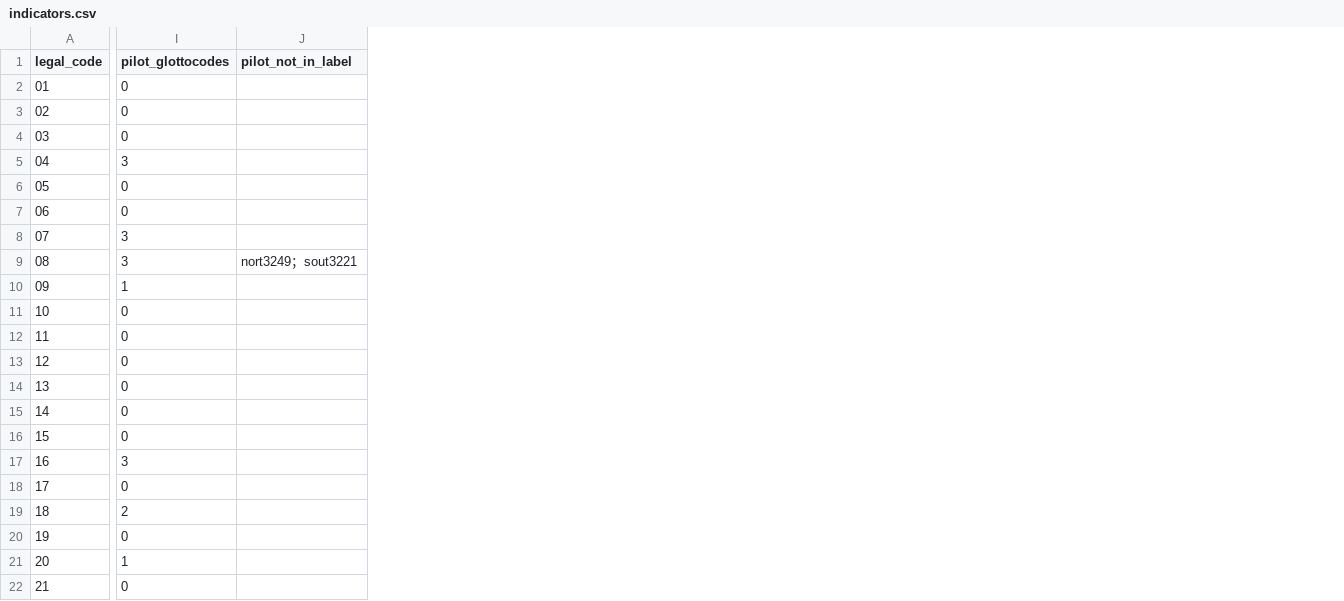
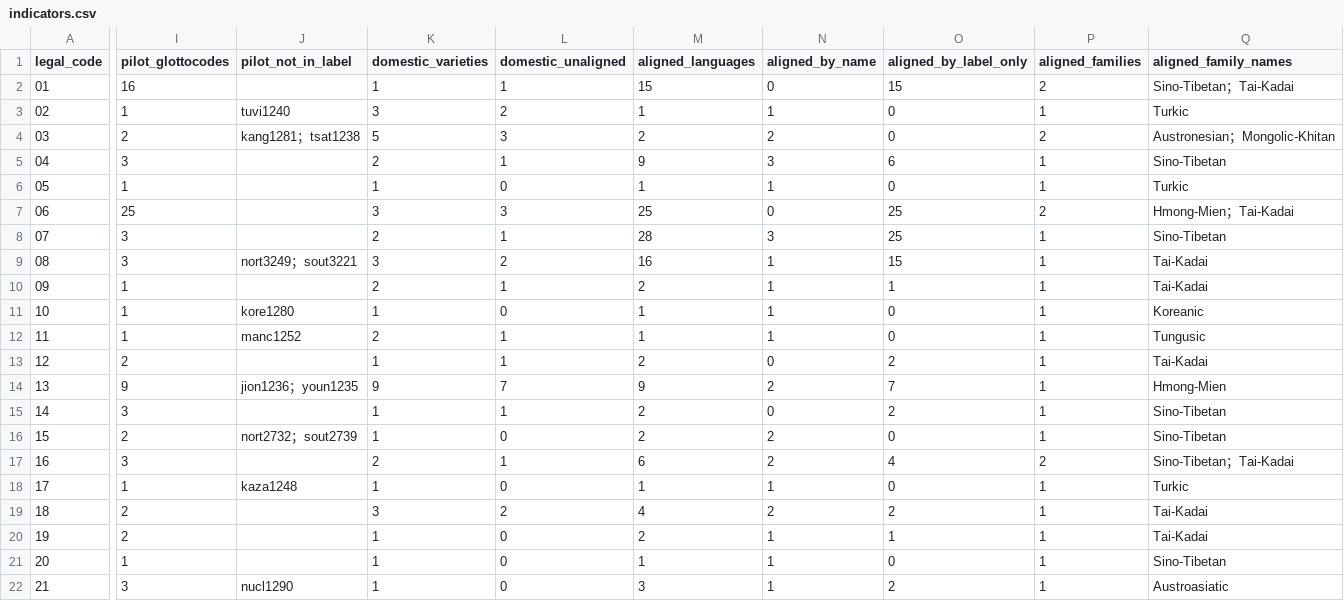
Before and after one commit to SamofPanini/Renew_56, a CSV file: outputs/indicators.csv, drawn as a sheet; only a part is shown, gaps mark what is left out; the diff covers the shown part only; the diff names each change by its address in the sheet, - before the commit and + after, or states it on an @@ line.

```diff
--- a/outputs/indicators.csv
+++ b/outputs/indicators.csv
+column K (domestic_varieties), rows 2-22: 1 | 3 | 5 | 2 | 1 | 3 | 2 | 3 | 2 | 1 | 2 | 1 | 9 | 1 | 1 | 2 | 1 | 3 | 1 | 1 | 1
+column L (domestic_unaligned), rows 2-22: 1 | 2 | 3 | 1 | 0 | 3 | 1 | 2 | 1 | 0 | 1 | 1 | 7 | 1 | 0 | 1 | 0 | 2 | 0 | 0 | 0
+column M (aligned_languages), rows 2-22: 15 | 1 | 2 | 9 | 1 | 25 | 28 | 16 | 2 | 1 | 1 | 2 | 9 | 2 | 2 | 6 | 1 | 4 | 2 | 1 | 3
+column N (aligned_by_name), rows 2-22: 0 | 1 | 2 | 3 | 1 | 0 | 3 | 1 | 1 | 1 | 1 | 0 | 2 | 0 | 2 | 2 | 1 | 2 | 1 | 1 | 1
+column O (aligned_by_label_only), rows 2-22: 15 | 0 | 0 | 6 | 0 | 25 | 25 | 15 | 1 | 0 | 0 | 2 | 7 | 2 | 0 | 4 | 0 | 2 | 1 | 0 | 2
+column P (aligned_families), rows 2-22: 2 | 1 | 2 | 1 | 1 | 2 | 1 | 1 | 1 | 1 | 1 | 1 | 1 | 1 | 1 | 2 | 1 | 1 | 1 | 1 | 1
+column Q (aligned_family_names), rows 2-22: Sino-Tibetan；Tai-Kadai | Turkic | Austronesian；Mongolic-Khitan | Sino-Tibetan | Turkic | Hmong-Mien；Tai-Kadai | Sino-Tibetan | Tai-Kadai | Tai-Kadai | Koreanic | Tungusic | Tai-Kadai | Hmong-Mien | Sino-Tibetan | Sino-Tibetan | Sino-Tibetan；Tai-Kadai | Turkic | Tai-Kadai | Tai-Kadai | Sino-Tibetan | Austroasiatic
-I2 (pilot_glottocodes): 0
+I2 (pilot_glottocodes): 16
-I3 (pilot_glottocodes): 0
+I3 (pilot_glottocodes): 1
-J3 (pilot_not_in_label): (empty)
+J3 (pilot_not_in_label): tuvi1240
-I4 (pilot_glottocodes): 0
+I4 (pilot_glottocodes): 2
-J4 (pilot_not_in_label): (empty)
+J4 (pilot_not_in_label): kang1281；tsat1238
-I6 (pilot_glottocodes): 0
+I6 (pilot_glottocodes): 1
-I7 (pilot_glottocodes): 0
+I7 (pilot_glottocodes): 25
-I11:I12 (pilot_glottocodes): 0
+I11:I12 (pilot_glottocodes): 1
-J11 (pilot_not_in_label): (empty)
+J11 (pilot_not_in_label): kore1280
-J12 (pilot_not_in_label): (empty)
+J12 (pilot_not_in_label): manc1252
-I13 (pilot_glottocodes): 0
+I13 (pilot_glottocodes): 2
-I14 (pilot_glottocodes): 0
+I14 (pilot_glottocodes): 9
-J14 (pilot_not_in_label): (empty)
+J14 (pilot_not_in_label): jion1236；youn1235
-I15 (pilot_glottocodes): 0
+I15 (pilot_glottocodes): 3
-I16 (pilot_glottocodes): 0
+I16 (pilot_glottocodes): 2
-J16 (pilot_not_in_label): (empty)
+J16 (pilot_not_in_label): nort2732；sout2739
-I18 (pilot_glottocodes): 0
+I18 (pilot_glottocodes): 1
-J18 (pilot_not_in_label): (empty)
+J18 (pilot_not_in_label): kaza1248
-I20 (pilot_glottocodes): 0
+I20 (pilot_glottocodes): 2
-I22 (pilot_glottocodes): 0
+I22 (pilot_glottocodes): 3
-J22 (pilot_not_in_label): (empty)
+J22 (pilot_not_in_label): nucl1290
```
Also changed, not shown: 4 added columns and 48 edited cells elsewhere in this file, 5 other files.
